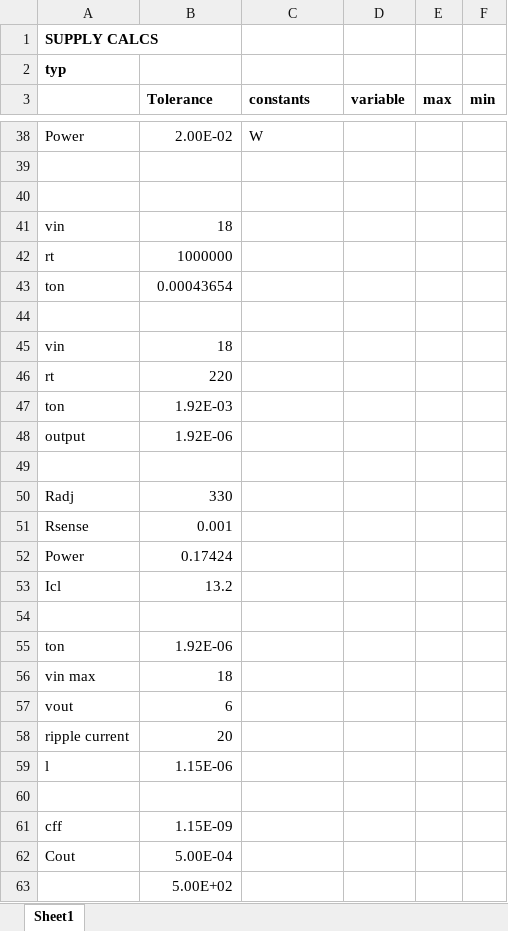
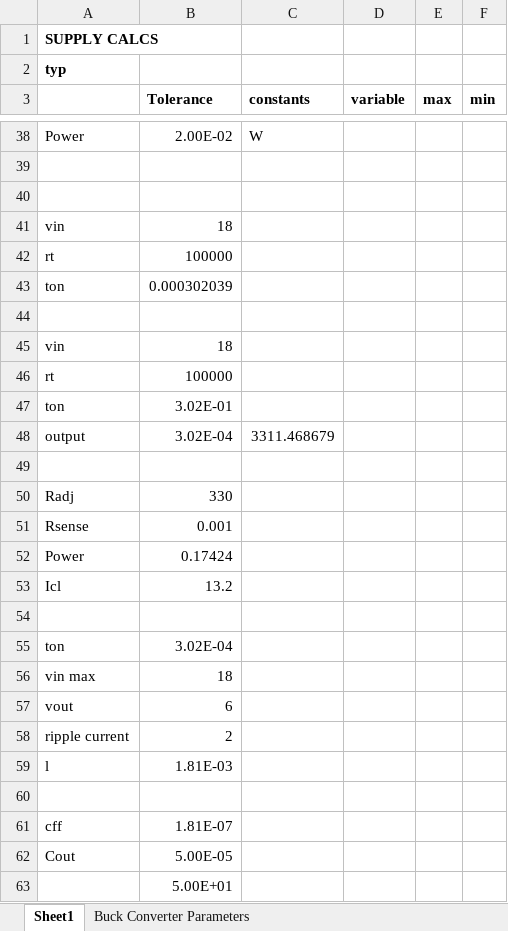
Before and after one commit to jumper385/pdmv2, an Excel workbook: Switching Supply Calculation (DAC Control).xlsx, sheet Sheet1, drawn as a sheet; only a part is shown, gaps mark what is left out; values as stored, in another font and other column widths than the file's, no borders; the diff names each change by its address in the sheet, - before the commit and + after, or states it on an @@ line.

```diff
--- a/Switching Supply Calculation (DAC Control).xlsx (sheet Sheet1)
+++ b/Switching Supply Calculation (DAC Control).xlsx (sheet Sheet1)
+sheet tab: Buck Converter Parameters
-B42 (Tolerance): 1000000
+B42 (Tolerance): 100000
-B43 (Tolerance): 0.00043654
+B43 (Tolerance): 0.000302039
-B46 (Tolerance): 220
+B46 (Tolerance): 100000
-B47 (Tolerance): 1.92E-03
+B47 (Tolerance): 3.02E-01
-B48 (Tolerance): 1.92E-06
+B48 (Tolerance): 3.02E-04
-C48 (constants): (empty)
+C48 (constants): 3311.468679
-B55 (Tolerance): 1.92E-06
+B55 (Tolerance): 3.02E-04
-B58 (Tolerance): 20
+B58 (Tolerance): 2
-B59 (Tolerance): 1.15E-06
+B59 (Tolerance): 1.81E-03
-B61 (Tolerance): 1.15E-09
+B61 (Tolerance): 1.81E-07
-B62 (Tolerance): 5.00E-04
+B62 (Tolerance): 5.00E-05
-B63 (Tolerance): 5.00E+02
+B63 (Tolerance): 5.00E+01
```
Also changed, not shown: 14 other files.
